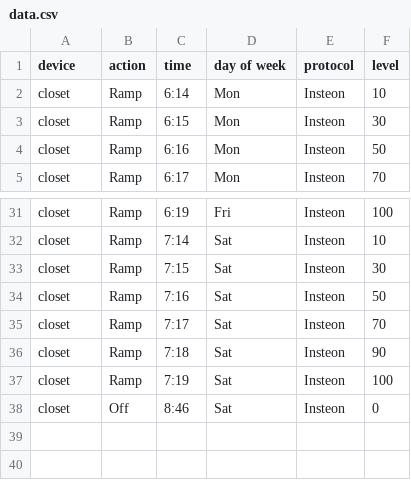
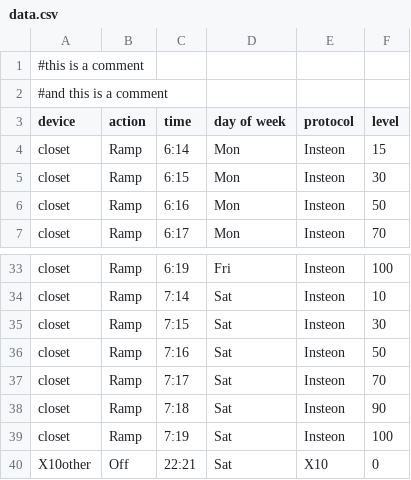
Before and after one commit to theboyscode/insteon, a CSV file: data.csv, drawn as a sheet; only a part is shown, gaps mark what is left out.

Commit message:
fixed a bug that it would fail if you loaded the data and there were no events left in the week.  need to fix x10 you have to send those commands as two.  also fixed a bug that wouldn't load new commands after the initial one becuase the length of events was set in the construvtor. next step is to fix x10 and then handle the parser.

```diff
--- a/data.csv
+++ b/data.csv
@@ -1,3 +1,5 @@
+#this is a comment
+#and this is a comment
 device,action,time,day of week,protocol,level
-closet,Ramp,6:14,Mon,Insteon,10
+closet,Ramp,6:14,Mon,Insteon,15
 closet,Ramp,6:15,Mon,Insteon,30
@@ -37,2 +39,2 @@ closet,Ramp,7:18,Sat,Insteon,90
 closet,Ramp,7:19,Sat,Insteon,100
-closet,Off,8:46,Sat,Insteon,0
+X10other,Off,22:21,Sat,X10,0
```
Also changed, not shown: 2 other files.
